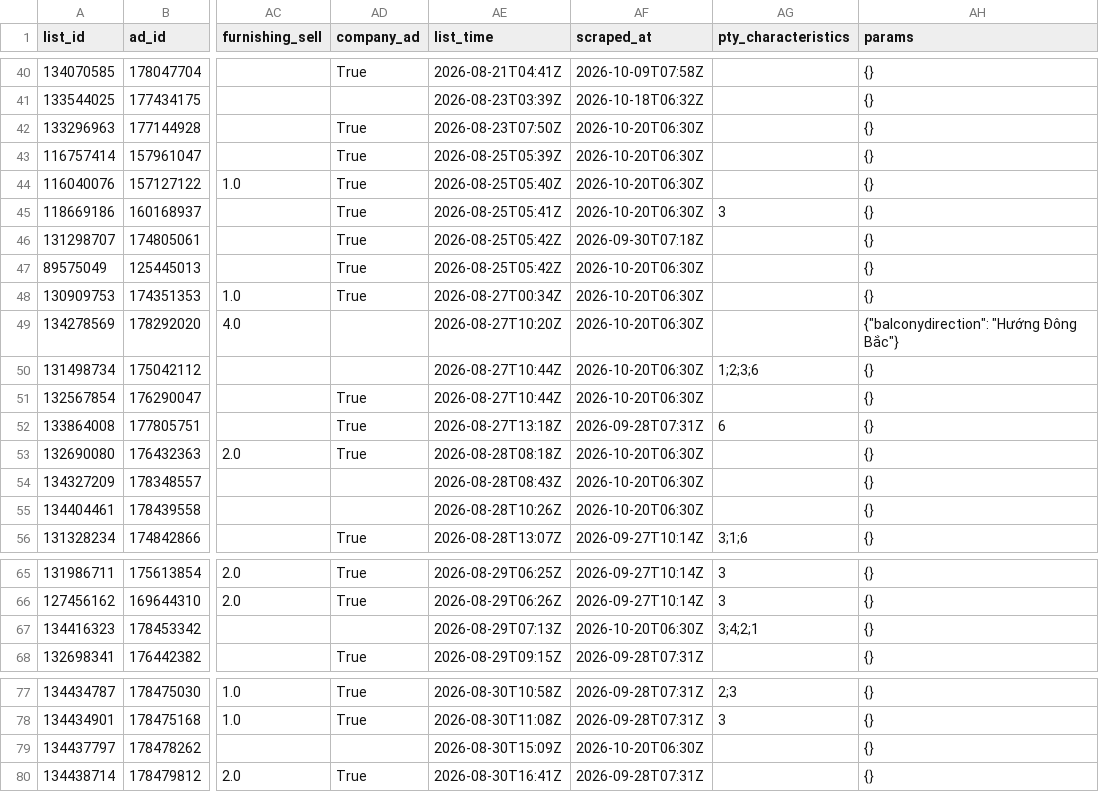
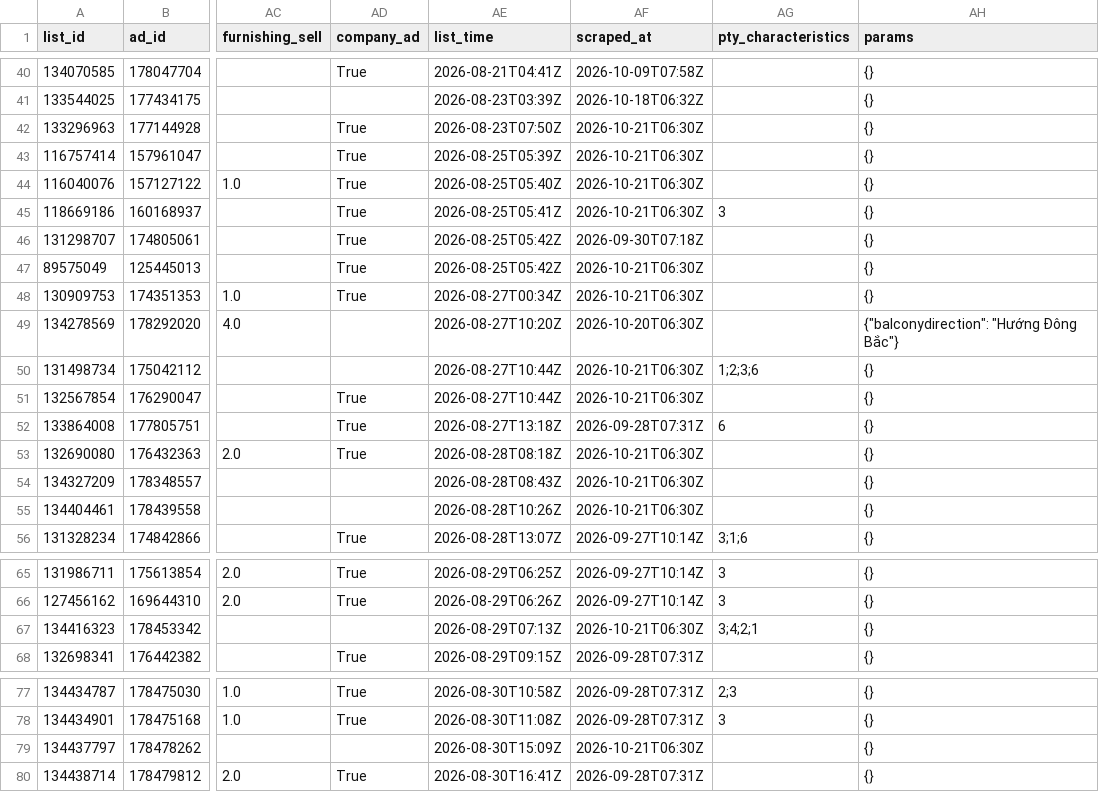
Before and after one commit to sweetluvz/Collectdata, a CSV file: data/realestate/chotot/ads/2026-08.csv, drawn as a sheet; only a part is shown, gaps mark what is left out; the diff names each change by its address in the sheet, - before the commit and + after, or states it on an @@ line.

```diff
--- a/data/realestate/chotot/ads/2026-08.csv
+++ b/data/realestate/chotot/ads/2026-08.csv
-AF42:AF45 (scraped_at): 2026-10-20T06:30Z
+AF42:AF45 (scraped_at): 2026-10-21T06:30Z
-AF47:AF48 (scraped_at): 2026-10-20T06:30Z
+AF47:AF48 (scraped_at): 2026-10-21T06:30Z
-AF50:AF51 (scraped_at): 2026-10-20T06:30Z
+AF50:AF51 (scraped_at): 2026-10-21T06:30Z
-AF53:AF55 (scraped_at): 2026-10-20T06:30Z
+AF53:AF55 (scraped_at): 2026-10-21T06:30Z
-AF67 (scraped_at): 2026-10-20T06:30Z
+AF67 (scraped_at): 2026-10-21T06:30Z
-AF79 (scraped_at): 2026-10-20T06:30Z
+AF79 (scraped_at): 2026-10-21T06:30Z
```
Also changed, not shown: 5 other files.
